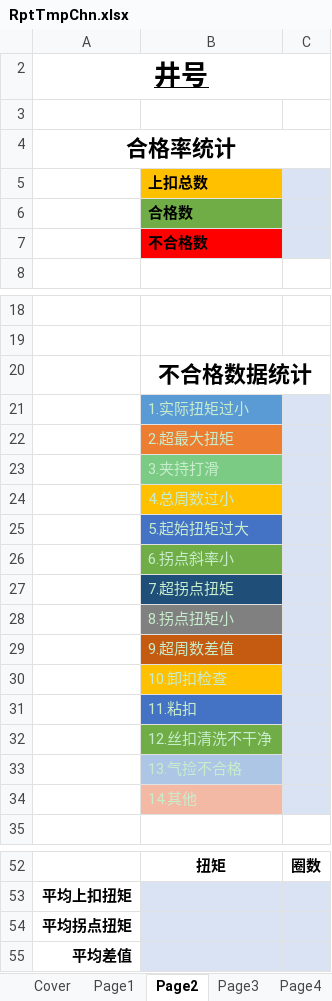
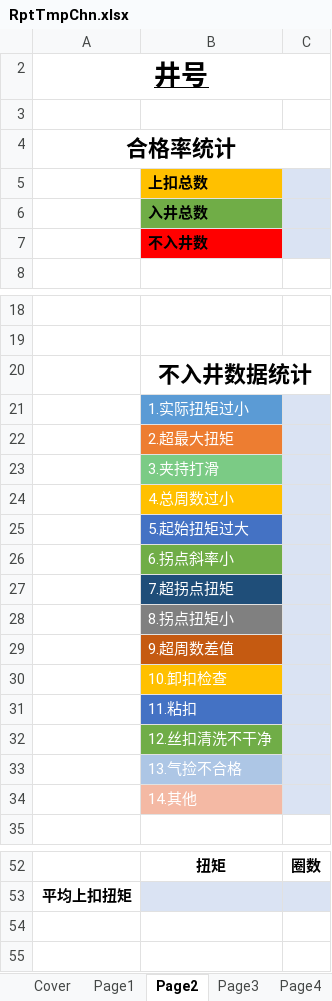
Before and after one commit to bigcats1977/drill, an Excel workbook: doc/配套文件/RptTmpChn.xlsx, sheet Page2, drawn as a sheet; only a part is shown, gaps mark what is left out; values as stored, in another font and other column widths than the file's, no borders; charts and pictures not drawn; the diff names each change by its address in the sheet, - before the commit and + after, or states it on an @@ line.

```diff
--- a/doc/配套文件/RptTmpChn.xlsx (sheet Page2)
+++ b/doc/配套文件/RptTmpChn.xlsx (sheet Page2)
-B6: 合格数
+B6: 入井总数
-B7: 不合格数
+B7: 不入井数
-B20: 不合格数据统计
+B20: 不入井数据统计
-B21:B34 text colour: #C7EDCC
+B21:B34 text colour: #FFFFFF
-row 54: 平均拐点扭矩
-row 55: 平均差值
```
Also changed, not shown: sheet Page4, sheet Page3, charts or pictures, doc/配套文件/RptTmpEng.xlsx, 9 other files.
